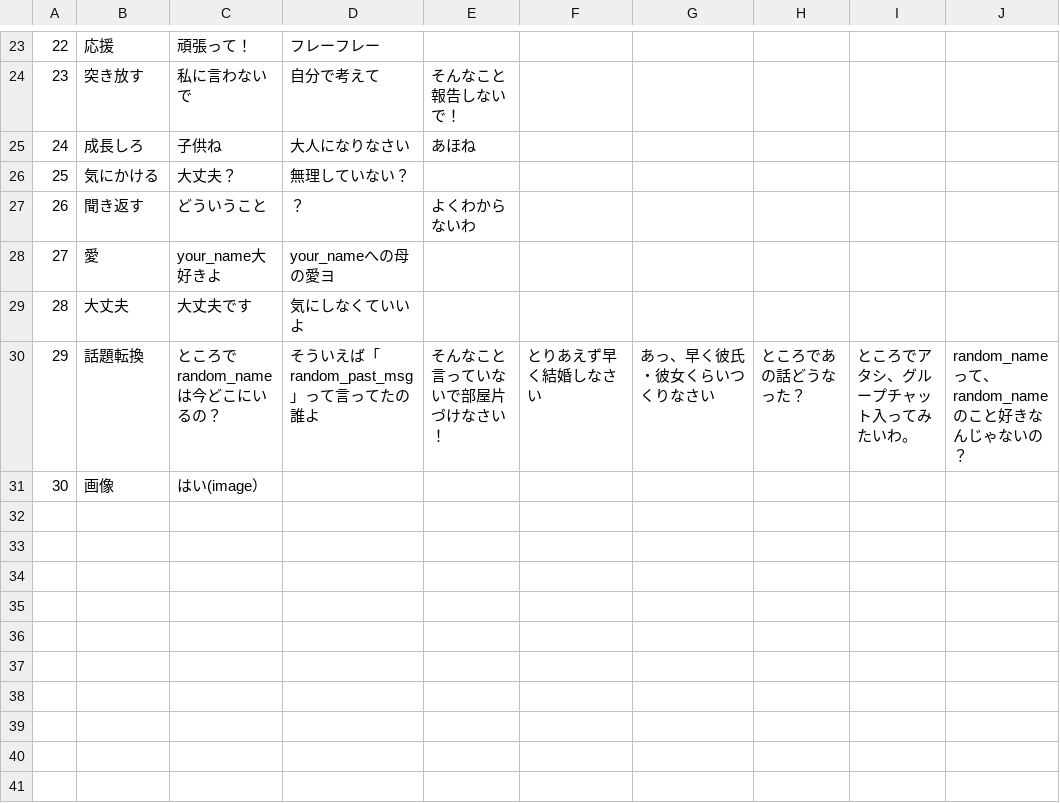
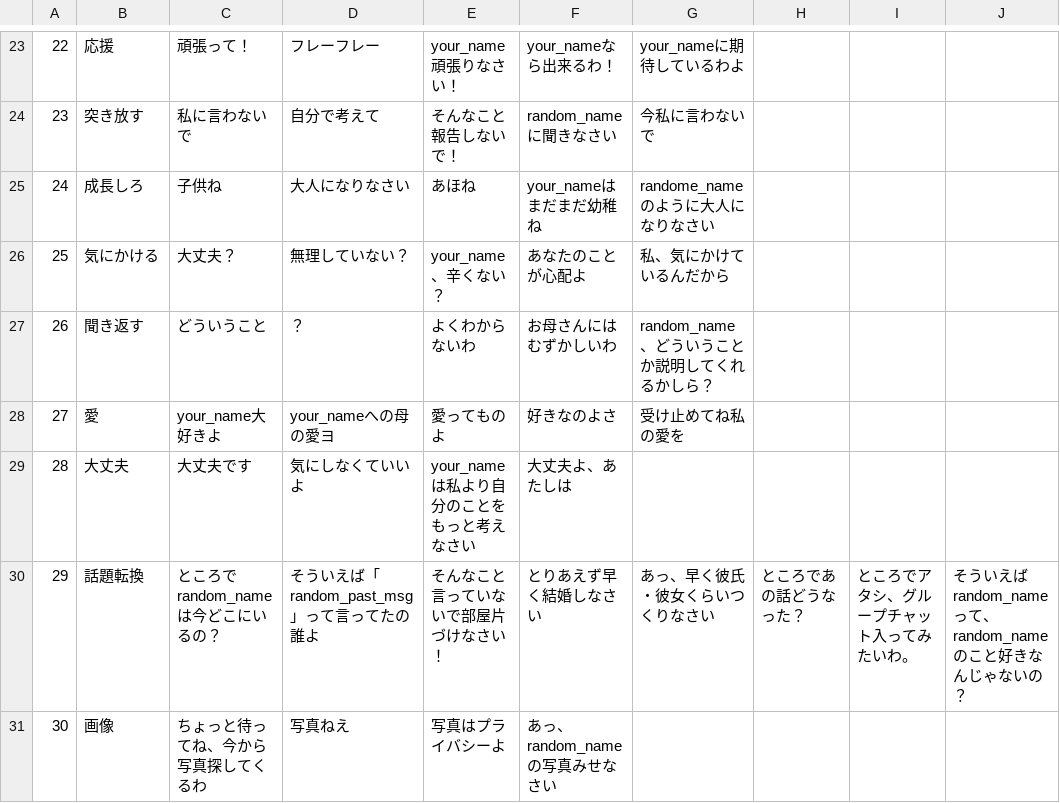
Before and after one commit to Yasu31/lightning-salt, a CSV file: csv/phrases_okan.csv, drawn as a sheet; only a part is shown, gaps mark what is left out; the diff covers the shown part only.

```diff
--- a/csv/phrases_okan.csv
+++ b/csv/phrases_okan.csv
@@ -23,9 +23,9 @@
-22,応援,頑張って！,フレーフレー,,,,,,
-23,突き放す,私に言わないで,自分で考えて,そんなこと報告しないで！,,,,,
-24,成長しろ,子供ね,大人になりなさい,あほね,,,,,
-25,気にかける,大丈夫？,無理していない？,,,,,,
-26,聞き返す,どういうこと,？,よくわからないわ,,,,,
-27,愛,your_name大好きよ,your_nameへの母の愛ヨ,,,,,,
-28,大丈夫,大丈夫です,気にしなくていいよ,,,,,,
-29,話題転換,ところでrandom_nameは今どこにいるの？,そういえば「random_past_msg」って言ってたの誰よ,そんなこと言っていないで部屋片づけなさい！,とりあえず早く結婚しなさい,あっ、早く彼氏・彼女くらいつくりなさい,ところであの話どうなった？,ところでアタシ、グループチャット入ってみたいわ。,random_nameって、random_nameのこと好きなんじゃないの？
-30,画像,はい(image）,,,,,,,
+22,応援,頑張って！,フレーフレー,your_name頑張りなさい！,your_nameなら出来るわ！,your_nameに期待しているわよ,,,
+23,突き放す,私に言わないで,自分で考えて,そんなこと報告しないで！,random_nameに聞きなさい,今私に言わないで,,,
+24,成長しろ,子供ね,大人になりなさい,あほね,your_nameはまだまだ幼稚ね,randome_nameのように大人になりなさい,,,
+25,気にかける,大丈夫？,無理していない？,your_name、辛くない？,あなたのことが心配よ,私、気にかけているんだから,,,
+26,聞き返す,どういうこと,？,よくわからないわ,お母さんにはむずかしいわ,random_name、どういうことか説明してくれるかしら？,,,
+27,愛,your_name大好きよ,your_nameへの母の愛ヨ,愛ってものよ,好きなのよさ,受け止めてね私の愛を,,,
+28,大丈夫,大丈夫です,気にしなくていいよ,your_nameは私より自分のことをもっと考えなさい,大丈夫よ、あたしは,,,,
+29,話題転換,ところでrandom_nameは今どこにいるの？,そういえば「random_past_msg」って言ってたの誰よ,そんなこと言っていないで部屋片づけなさい！,とりあえず早く結婚しなさい,あっ、早く彼氏・彼女くらいつくりなさい,ところであの話どうなった？,ところでアタシ、グループチャット入ってみたいわ。,そういえばrandom_nameって、random_nameのこと好きなんじゃないの？
+30,画像,ちょっと待ってね、今から写真探してくるわ,写真ねえ,写真はプライバシーよ,あっ、random_nameの写真みせなさい,,,,
```
Also changed, not shown: 30 edited cells elsewhere in this file, log/C37dbee925eb90cc72cd0f9f8e6ca02b2/2018_5_13.csv, log/C37dbee925eb90cc72cd0f9f8e6ca02b2/all_received_messages.csv, 36 other files.
